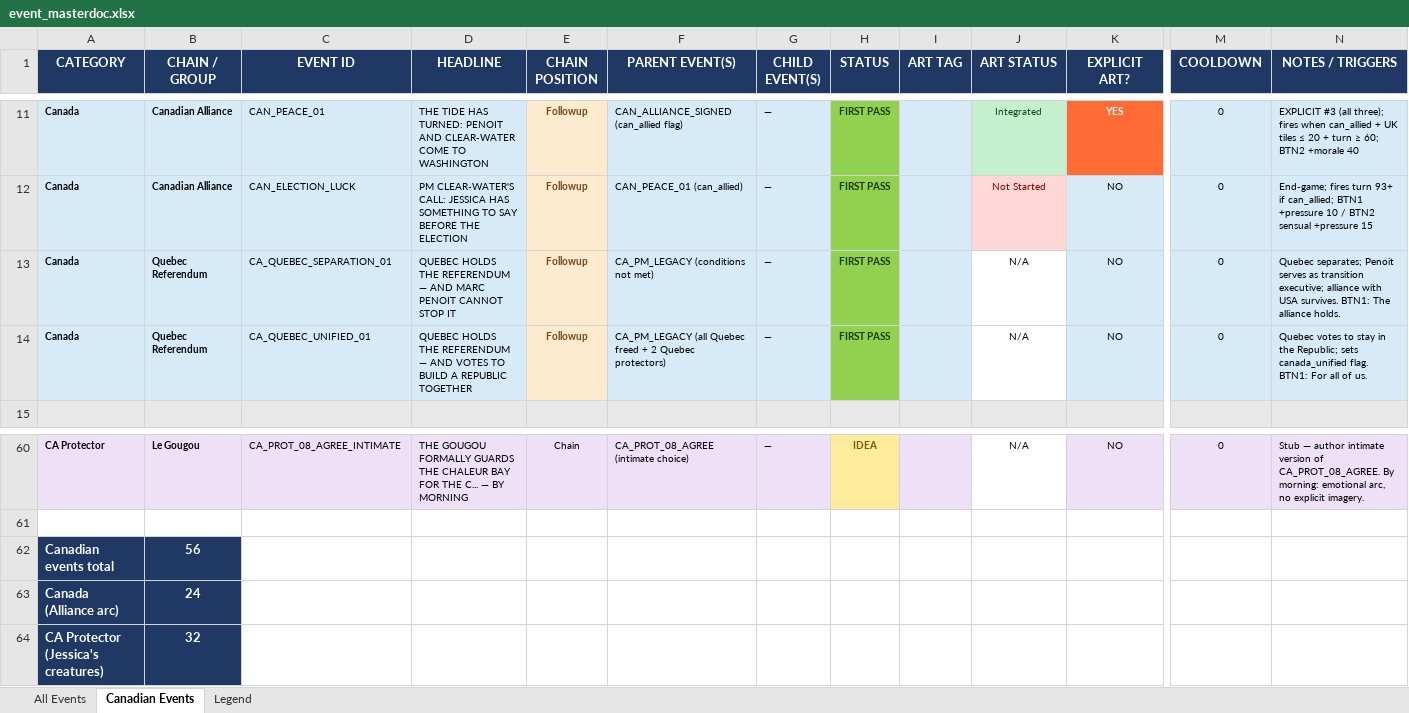
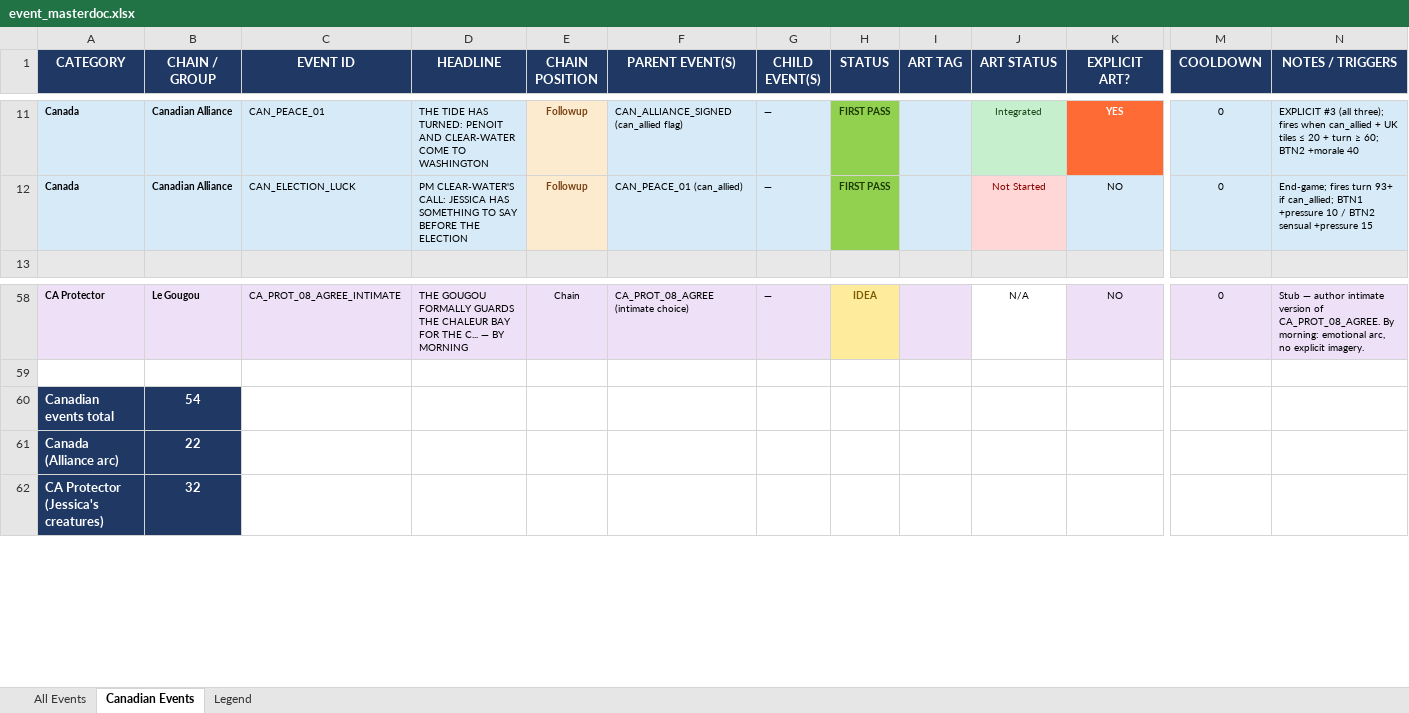
Before and after one commit to etherthegreat/mostupdatedfarsword, an Excel workbook: event_masterdoc.xlsx, sheet Canadian Events, drawn as a sheet; only a part is shown, gaps mark what is left out; values as stored, in another font and other column widths than the file's, no borders; removed rows and columns are numbered as before the commit, all else as after; rows hold the shown columns only; the diff names each change by its address in the sheet, - before the commit and + after, or states it on an @@ line.

```diff
--- a/event_masterdoc.xlsx (sheet Canadian Events)
+++ b/event_masterdoc.xlsx (sheet Canadian Events)
-row 13: Canada | Quebec Referendum | CA_QUEBEC_SEPARATION_01 | QUEBEC HOLDS THE REFERENDUM — AND MARC PENOIT CANNOT STOP IT | Followup | CA_PM_LEGACY (conditions not met) | — | FIRST PASS |  | N/A | NO | 0 | Quebec separates; Penoit serves as transition executive; alliance with USA survives. BTN1: The alliance holds.
-row 14: Canada | Quebec Referendum | CA_QUEBEC_UNIFIED_01 | QUEBEC HOLDS THE REFERENDUM — AND VOTES TO BUILD A REPUBLIC TOGETHER | Followup | CA_PM_LEGACY (all Quebec freed + 2 Quebec protectors) | — | FIRST PASS |  | N/A | NO | 0 | Quebec votes to stay in the Republic; sets canada_unified flag. BTN1: For all of us.
-B60 (CHAIN / GROUP): 56
+B60 (CHAIN / GROUP): 54
-B61 (CHAIN / GROUP): 24
+B61 (CHAIN / GROUP): 22
```
Also changed, not shown: sheet All Events, flavordoc.xlsx, 6 other files.
